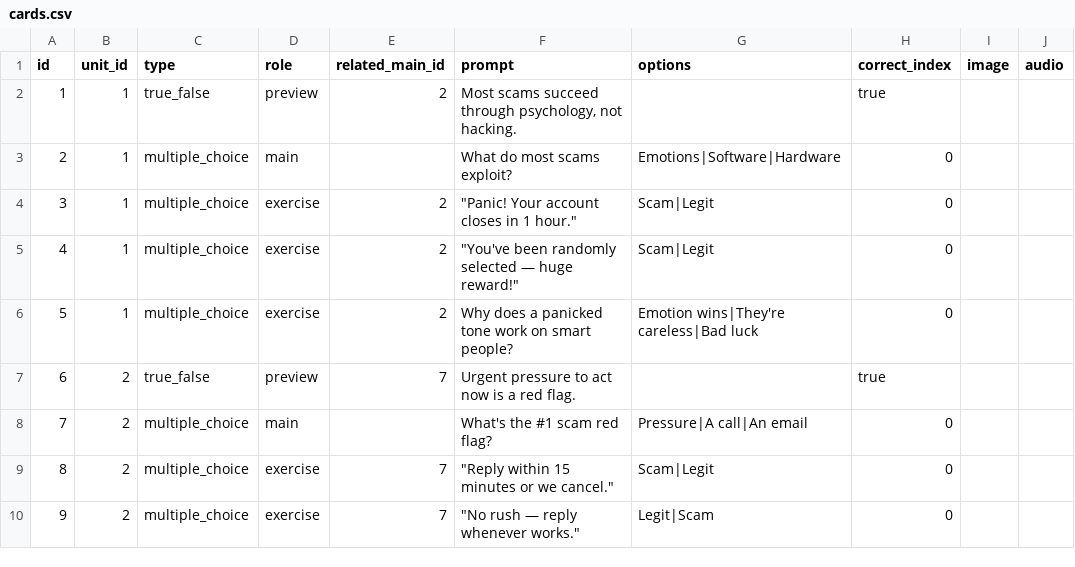
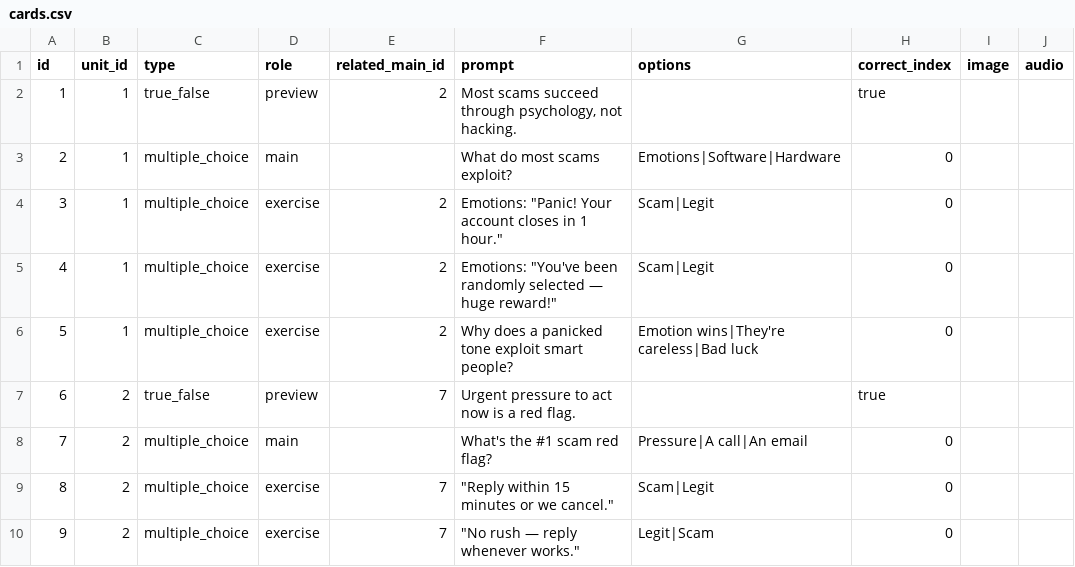
Before and after one commit to yaaddi-courses/scam-fraud-recognition, a CSV file: source/cards.csv, drawn as a sheet; only a part is shown; the diff covers the shown part only; the diff names each change by its address in the sheet, - before the commit and + after, or states it on an @@ line.

Commit message:
Cards do not use terms before they are taught, practice cards mention their topic (v1.1.3)

```diff
--- a/source/cards.csv
+++ b/source/cards.csv
-F4 (prompt): "Panic! Your account closes in 1 hour."
+F4 (prompt): Emotions: "Panic! Your account closes in 1 hour."
-F5 (prompt): "You've been…
+F5 (prompt): Emotions: "You've been…
-F6 (prompt): …panicked tone work on smart people?
+F6 (prompt): …panicked tone exploit smart people?
```
Also changed, not shown: 7 edited cells elsewhere in this file, source/meta.csv, 2 other files.
